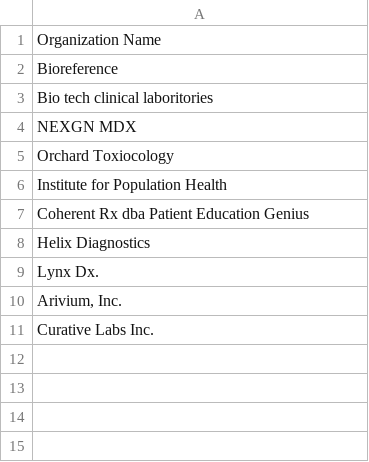
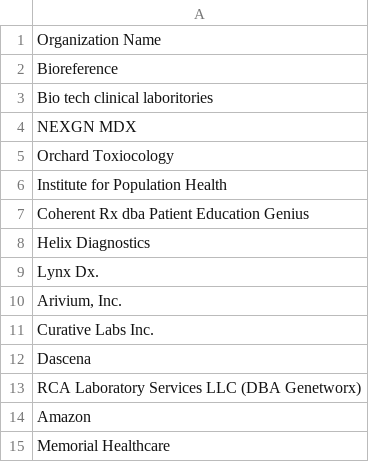
Before and after one commit to informationsoftworks/mihin, a CSV file: oids/covid.csv, drawn as a sheet.

```diff
--- a/oids/covid.csv
+++ b/oids/covid.csv
@@ -11 +11,5 @@ Lynx Dx.
 Curative Labs Inc.
+Dascena
+RCA Laboratory Services LLC (DBA Genetworx)
+Amazon
+Memorial Healthcare
```
Also changed, not shown: oids/cks.csv.
